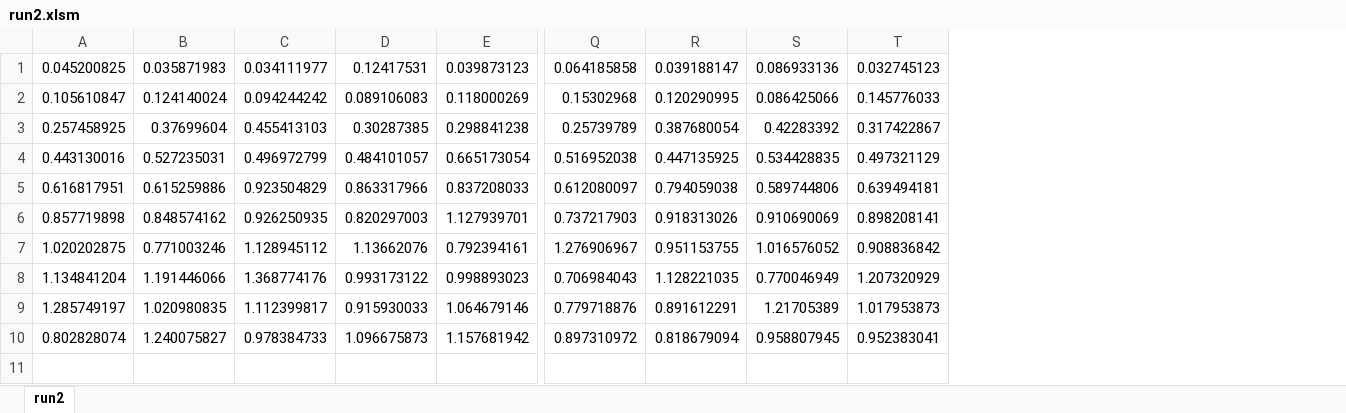
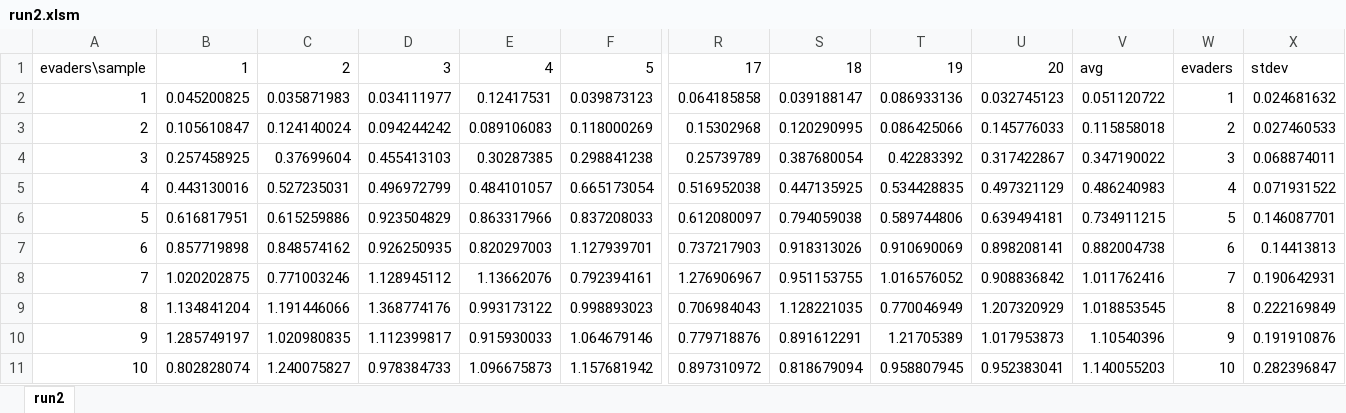
Before and after one commit to lucawrabetz/ARSPI, an Excel workbook: dat/run2.xlsm, sheet run2, drawn as a sheet; only a part is shown, gaps mark what is left out; values as stored, in another font and other column widths than the file's, no borders; charts and pictures not drawn; addresses are those after the commit; rows hold the shown columns only; the diff names each change by its address in the sheet, - before the commit and + after, or states it on an @@ line.

```diff
--- a/dat/run2.xlsm (sheet run2)
+++ b/dat/run2.xlsm (sheet run2)
+column A, rows 2-11: 1 | 2 | 3 | 4 | 5 | 6 | 7 | 8 | 9 | 10
+column V, rows 2-11: 0.051120722 | 0.115858018 | 0.347190022 | 0.486240983 | 0.734911215 | 0.882004738 | 1.011762416 | 1.018853545 | 1.10540396 | 1.140055203
+column W, rows 2-11: 1 | 2 | 3 | 4 | 5 | 6 | 7 | 8 | 9 | 10
+column X, rows 2-11: 0.024681632 | 0.027460533 | 0.068874011 | 0.071931522 | 0.146087701 | 0.14413813 | 0.190642931 | 0.222169849 | 0.191910876 | 0.282396847
+row 1: evaders\sample | 1 | 2 | 3 | 4 | 5 | 17 | 18 | 19 | 20 | avg | evaders | stdev
```
Also changed, not shown: charts or pictures, 2 other files.
